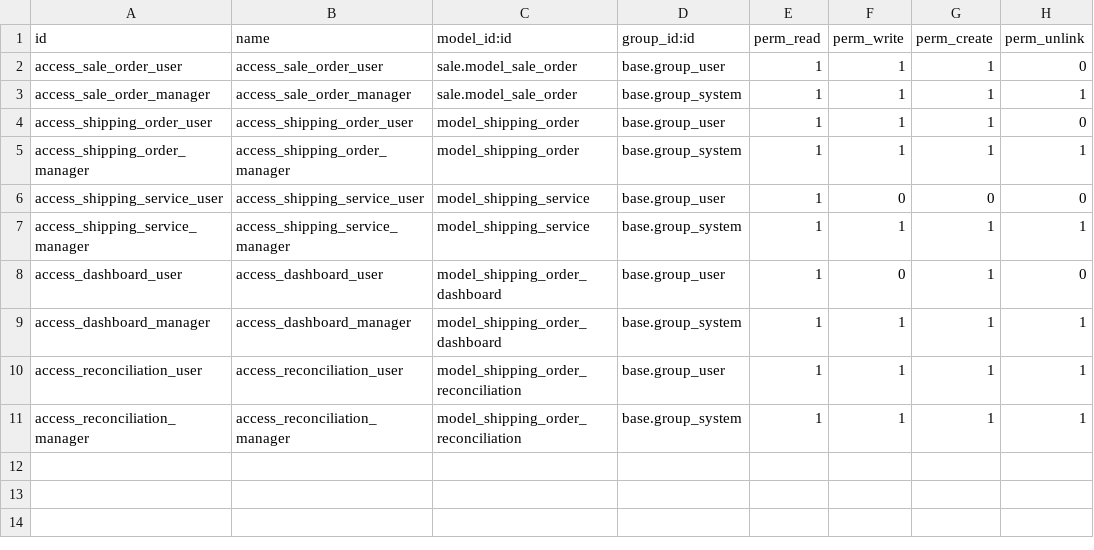
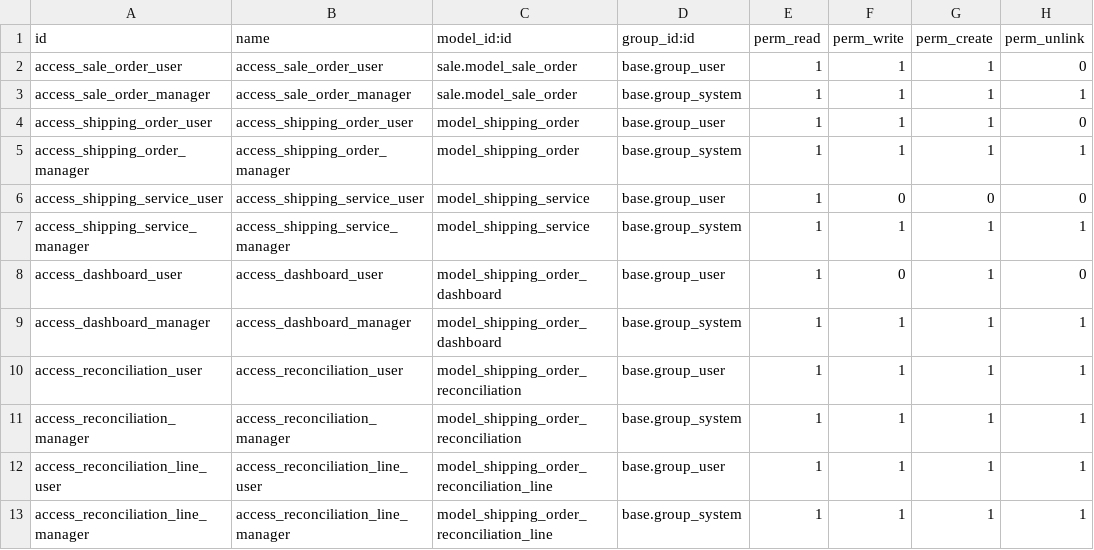
Before and after one commit to truongggdevvv203/hdi_odoo, a CSV file: hdi_sale/security/ir.model.access.csv, drawn as a sheet.

Commit message:
Add access rights for reconciliation line model to user and manager groups

```diff
--- a/hdi_sale/security/ir.model.access.csv
+++ b/hdi_sale/security/ir.model.access.csv
@@ -11 +11,3 @@ access_reconciliation_user,access_reconciliation_user,model_shipping_order_recon
 access_reconciliation_manager,access_reconciliation_manager,model_shipping_order_reconciliation,base.group_system,1,1,1,1
+access_reconciliation_line_user,access_reconciliation_line_user,model_shipping_order_reconciliation_line,base.group_user,1,1,1,1
+access_reconciliation_line_manager,access_reconciliation_line_manager,model_shipping_order_reconciliation_line,base.group_system,1,1,1,1
```
